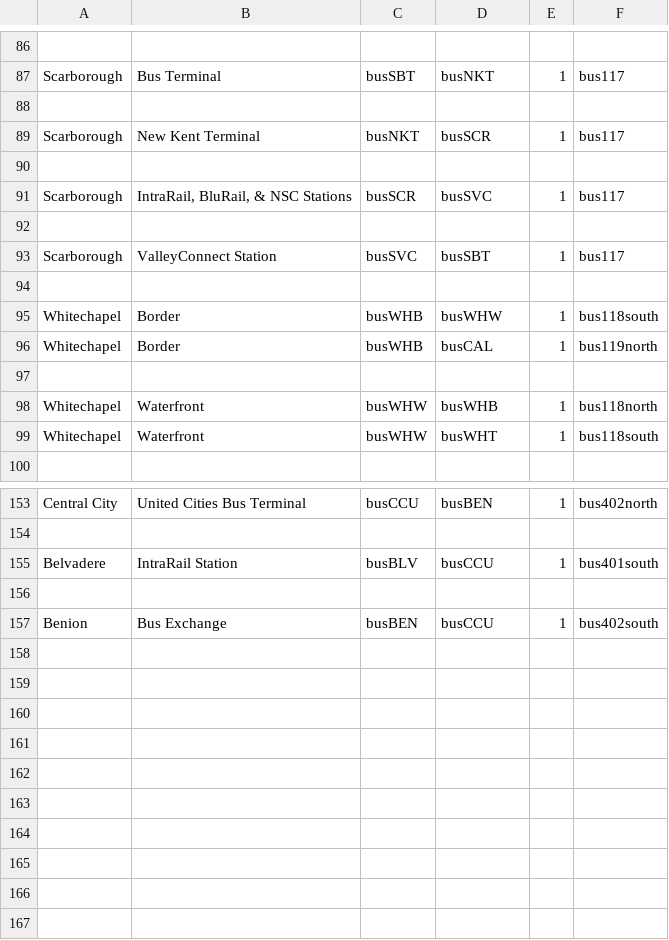
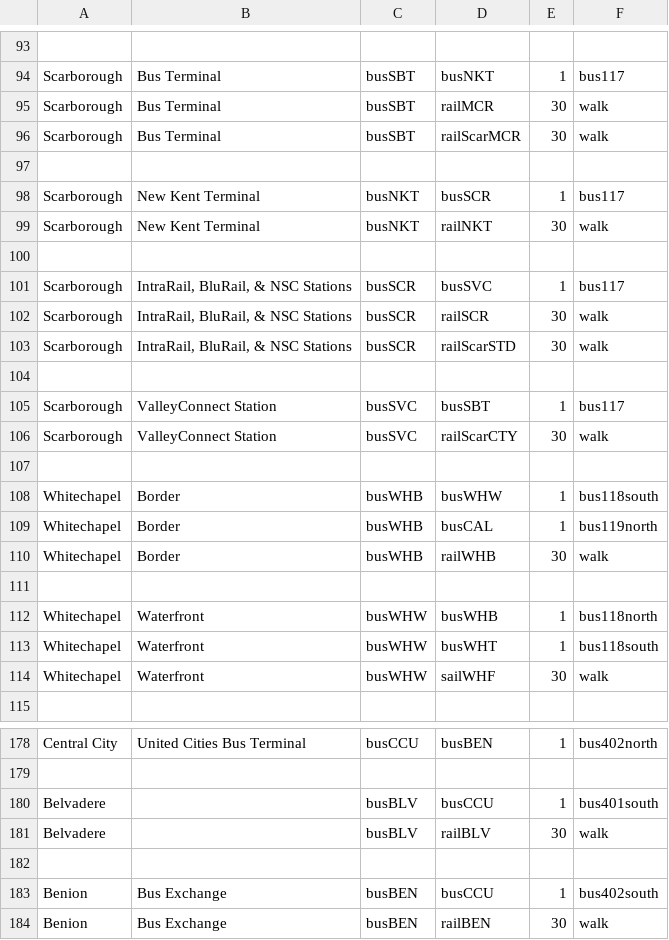
Before and after one commit to KittyCat11231/KittyCat11231.github.io, a CSV file: intraroute/data/pathfinding/bus.csv, drawn as a sheet; only a part is shown, gaps mark what is left out; addresses are those after the commit; the diff covers the shown part only; the diff names each change by its address in the sheet, - before the commit and + after, or states it on an @@ line.

```diff
--- a/intraroute/data/pathfinding/bus.csv
+++ b/intraroute/data/pathfinding/bus.csv
+row 95: Scarborough | Bus Terminal | busSBT | railMCR | 30 | walk
+row 96: Scarborough | Bus Terminal | busSBT | railScarMCR | 30 | walk
+row 99: Scarborough | New Kent Terminal | busNKT | railNKT | 30 | walk
+row 102: Scarborough | IntraRail, BluRail, & NSC Stations | busSCR | railSCR | 30 | walk
+row 103: Scarborough | IntraRail, BluRail, & NSC Stations | busSCR | railScarSTD | 30 | walk
+row 106: Scarborough | ValleyConnect Station | busSVC | railScarCTY | 30 | walk
+row 110: Whitechapel | Border | busWHB | railWHB | 30 | walk
+row 114: Whitechapel | Waterfront | busWHW | sailWHF | 30 | walk
-B180: IntraRail Station
+B180: (empty)
+row 181: Belvadere |  | busBLV | railBLV | 30 | walk
+row 184: Benion | Bus Exchange | busBEN | railBEN | 30 | walk
```
Also changed, not shown: 19 added rows and 2 removed rows elsewhere in this file, intraroute/data/pathfinding/air.csv, intraroute/data/pathfinding/rail.csv, 9 other files.
